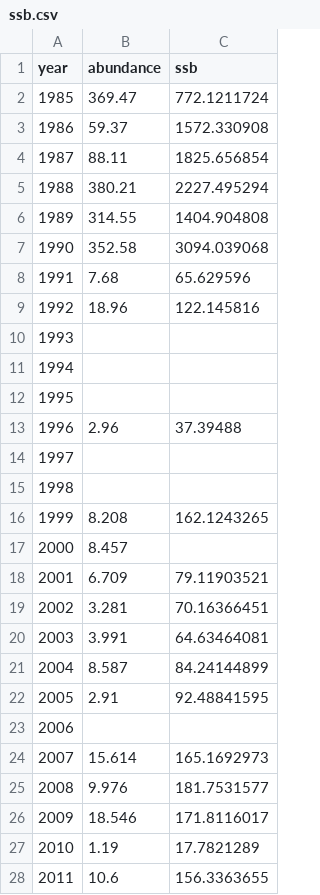
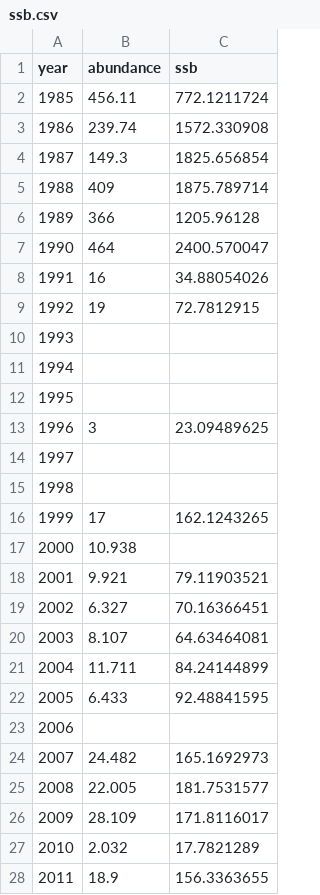
Before and after one commit to KeithLewis99/IPM, a CSV file: data/ssb.csv, drawn as a sheet; only a part is shown; the diff covers the shown part only.

```diff
--- a/data/ssb.csv
+++ b/data/ssb.csv
@@ -1,10 +1,10 @@
 year,abundance,ssb
-1985,369.47,772.1211724
-1986,59.37,1572.330908
-1987,88.11,1825.656854
-1988,380.21,2227.495294
-1989,314.55,1404.904808
-1990,352.58,3094.039068
-1991,7.68,65.629596
-1992,18.96,122.145816
+1985,456.11,772.1211724
+1986,239.74,1572.330908
+1987,149.3,1825.656854
+1988,409,1875.789714
+1989,366,1205.96128
+1990,464,2400.570047
+1991,16,34.88054026
+1992,19,72.7812915
 1993,,
@@ -12,17 +12,17 @@ year,abundance,ssb
 1995,,
-1996,2.96,37.39488
+1996,3,23.09489625
 1997,,
 1998,,
-1999,8.208,162.1243265
-2000,8.457,
-2001,6.709,79.11903521
-2002,3.281,70.16366451
-2003,3.991,64.63464081
-2004,8.587,84.24144899
-2005,2.91,92.48841595
+1999,17,162.1243265
+2000,10.938,
+2001,9.921,79.11903521
+2002,6.327,70.16366451
+2003,8.107,64.63464081
+2004,11.711,84.24144899
+2005,6.433,92.48841595
 2006,,
-2007,15.614,165.1692973
-2008,9.976,181.7531577
-2009,18.546,171.8116017
-2010,1.19,17.7821289
-2011,10.6,156.3363655
+2007,24.482,165.1692973
+2008,22.005,181.7531577
+2009,28.109,171.8116017
+2010,2.032,17.7821289
+2011,18.9,156.3363655
```
Also changed, not shown: 1 edited cell elsewhere in this file, data/ssb_all.csv.
